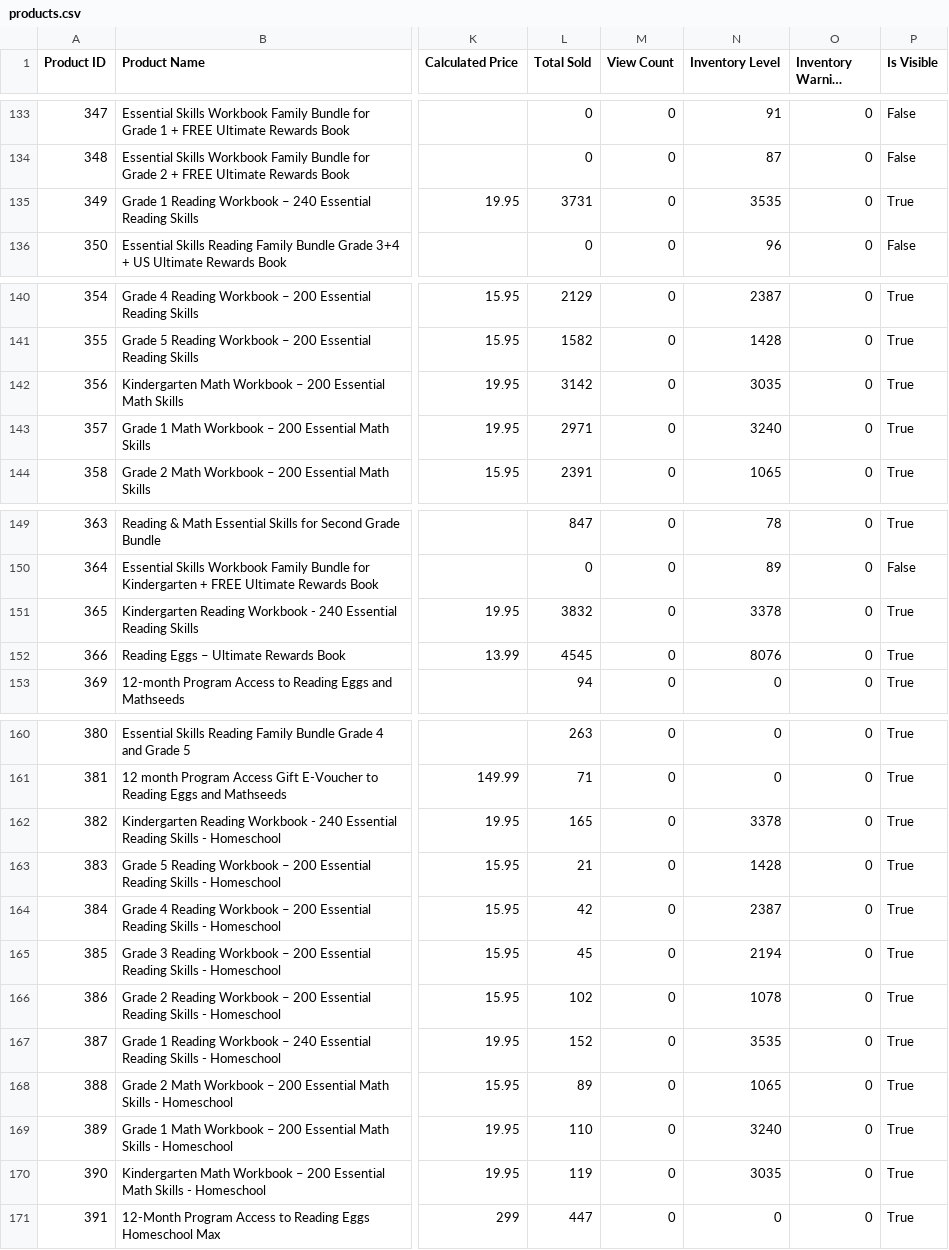
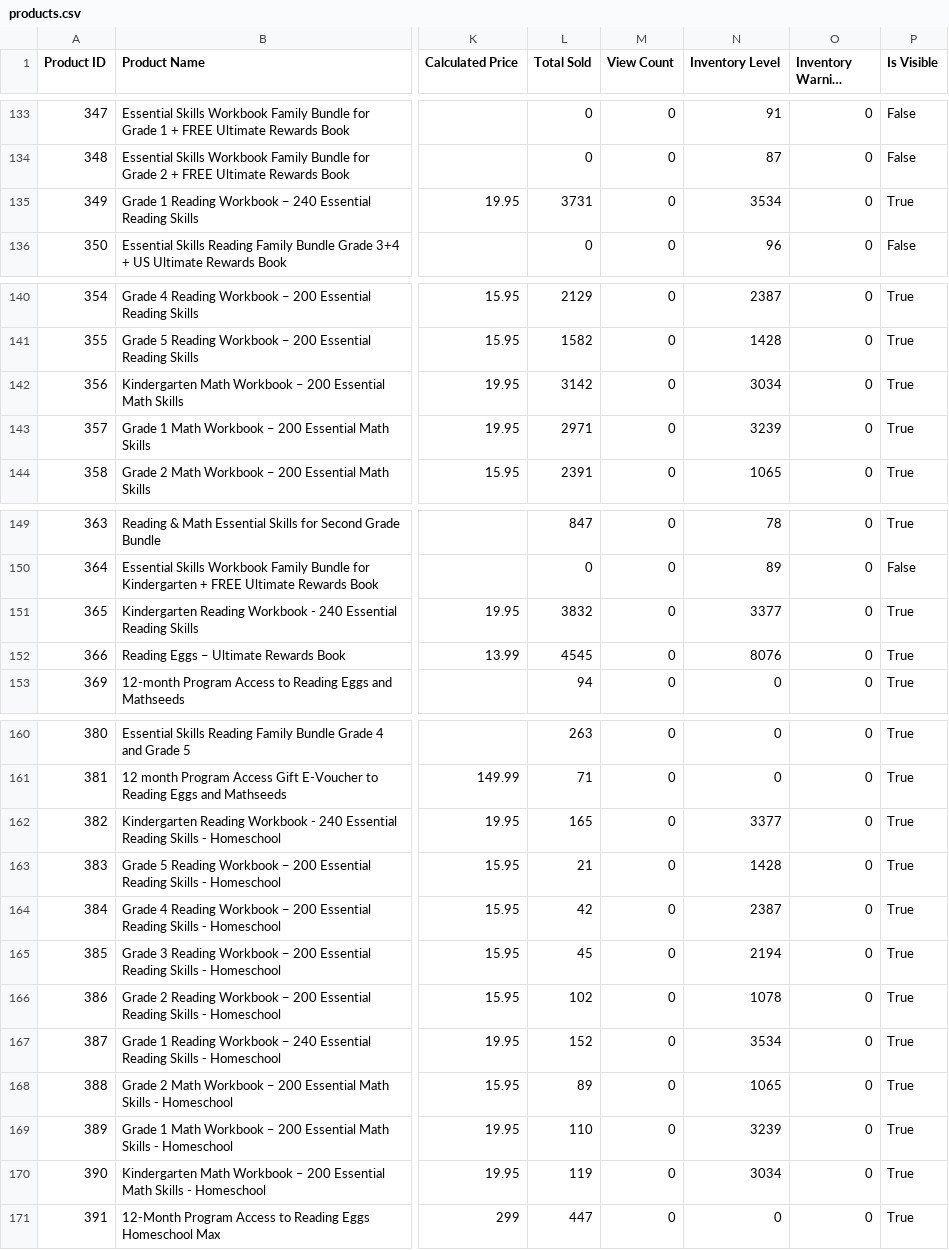
Before and after one commit to AsvineG/BookshopDashboard, a CSV file: products.csv, drawn as a sheet; only a part is shown, gaps mark what is left out; long unchanged cells end in …; the diff names each change by its address in the sheet, - before the commit and + after, or states it on an @@ line.

```diff
--- a/products.csv
+++ b/products.csv
-N135 (Inventory Level): 3535
+N135 (Inventory Level): 3534
-N142 (Inventory Level): 3035
+N142 (Inventory Level): 3034
-N143 (Inventory Level): 3240
+N143 (Inventory Level): 3239
-N151 (Inventory Level): 3378
+N151 (Inventory Level): 3377
-N162 (Inventory Level): 3378
+N162 (Inventory Level): 3377
-N167 (Inventory Level): 3535
+N167 (Inventory Level): 3534
-N169 (Inventory Level): 3240
+N169 (Inventory Level): 3239
-N170 (Inventory Level): 3035
+N170 (Inventory Level): 3034
```
Also changed, not shown: product_modifiers.csv, 1 other file.
